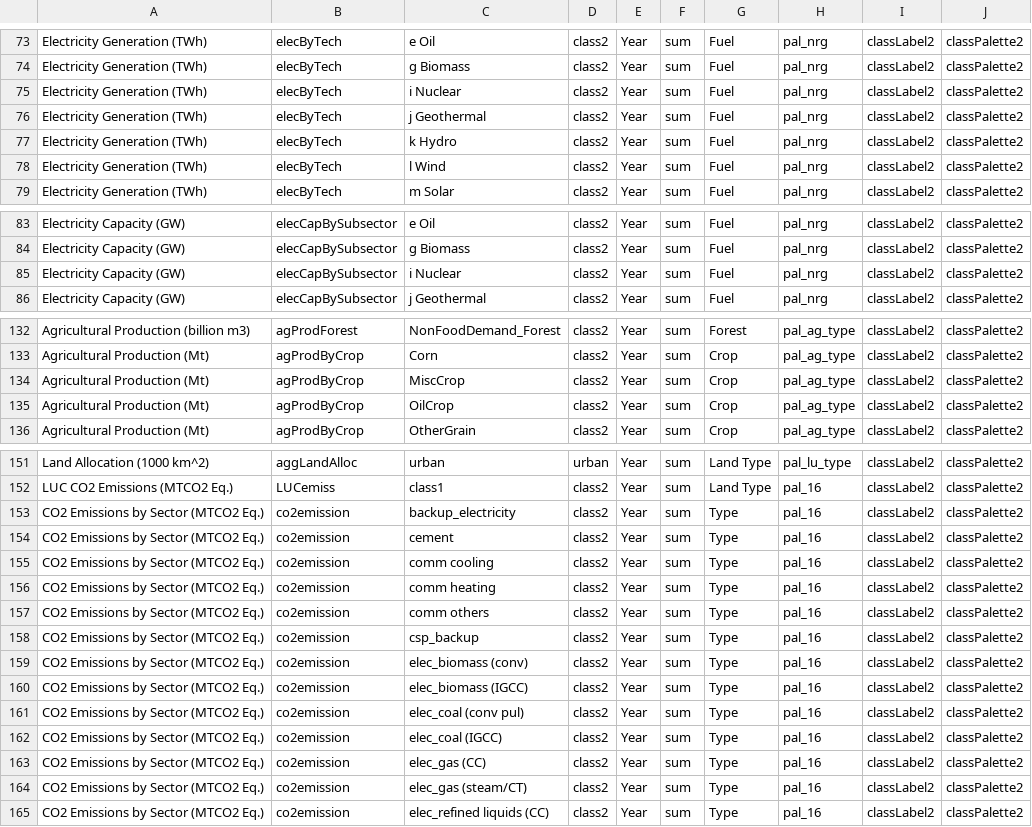
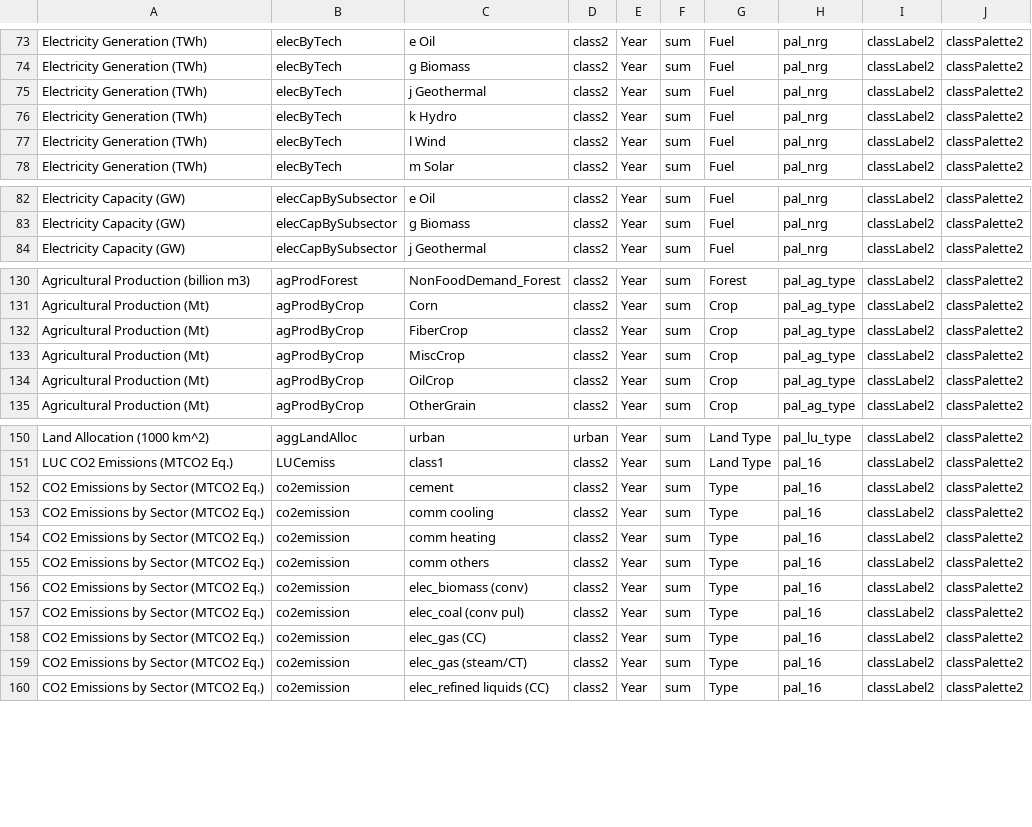
Before and after one commit to JGCRI/metis, a CSV file: dataFiles/mapping/template_Regional_mapping.csv, drawn as a sheet; only a part is shown, gaps mark what is left out; removed rows and columns are numbered as before the commit, all else as after; the diff names each change by its address in the sheet, - before the commit and + after, or states it on an @@ line.

```diff
--- a/dataFiles/mapping/template_Regional_mapping.csv
+++ b/dataFiles/mapping/template_Regional_mapping.csv
-row 75: Electricity Generation (TWh) | elecByTech | i Nuclear | class2 | Year | sum | Fuel | pal_nrg | classLabel2 | classPalette2
-row 85: Electricity Capacity (GW) | elecCapBySubsector | i Nuclear | class2 | Year | sum | Fuel | pal_nrg | classLabel2 | classPalette2
+row 132: Agricultural Production (Mt) | agProdByCrop | FiberCrop | class2 | Year | sum | Crop | pal_ag_type | classLabel2 | classPalette2
-row 153: CO2 Emissions by Sector (MTCO2 Eq.) | co2emission | backup_electricity | class2 | Year | sum | Type | pal_16 | classLabel2 | classPalette2
-row 158: CO2 Emissions by Sector (MTCO2 Eq.) | co2emission | csp_backup | class2 | Year | sum | Type | pal_16 | classLabel2 | classPalette2
-row 160: CO2 Emissions by Sector (MTCO2 Eq.) | co2emission | elec_biomass (IGCC) | class2 | Year | sum | Type | pal_16 | classLabel2 | classPalette2
-row 162: CO2 Emissions by Sector (MTCO2 Eq.) | co2emission | elec_coal (IGCC) | class2 | Year | sum | Type | pal_16 | classLabel2 | classPalette2
```
Also changed, not shown: 6 other files.
